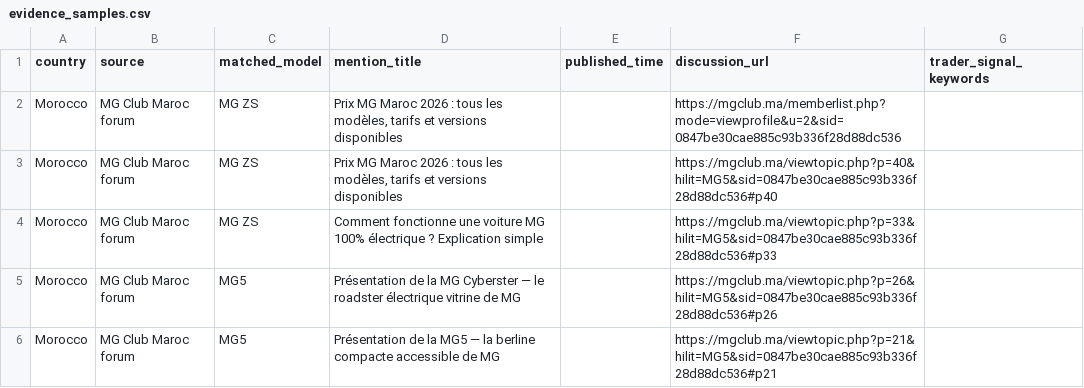
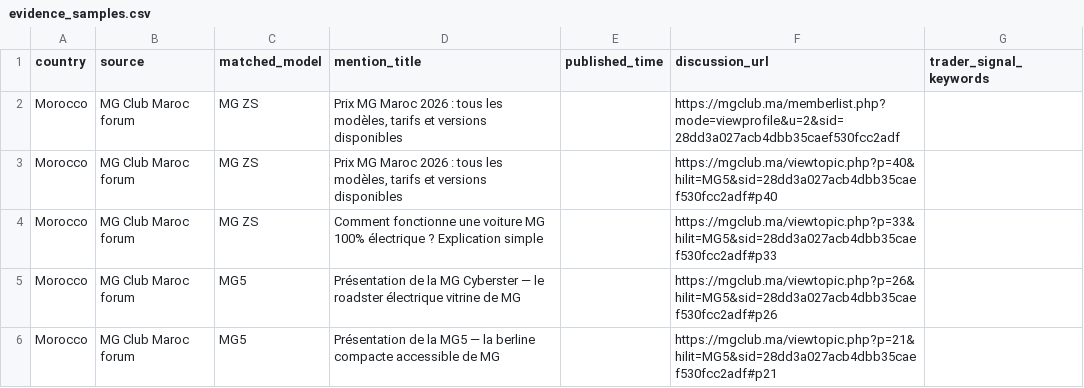
Before and after one commit to DTBknight/car-export-radar, a CSV file: data/latest/evidence_samples.csv, drawn as a sheet.

```diff
--- a/data/latest/evidence_samples.csv
+++ b/data/latest/evidence_samples.csv
@@ -1,6 +1,6 @@
 country,source,matched_model,mention_title,published_time,discussion_url,trader_signal_keywords
-Morocco,MG Club Maroc forum,MG ZS,"Prix MG Maroc 2026 : tous les modèles, tarifs et versions disponibles",,https://mgclub.ma/memberlist.php?mode=viewprofile&u=2&sid=0847be30cae885c93b336f28d88dc536,
-Morocco,MG Club Maroc forum,MG ZS,"Prix MG Maroc 2026 : tous les modèles, tarifs et versions disponibles",,https://mgclub.ma/viewtopic.php?p=40&hilit=MG5&sid=0847be30cae885c93b336f28d88dc536#p40,
-Morocco,MG Club Maroc forum,MG ZS,Comment fonctionne une voiture MG 100% électrique ? Explication simple,,https://mgclub.ma/viewtopic.php?p=33&hilit=MG5&sid=0847be30cae885c93b336f28d88dc536#p33,
-Morocco,MG Club Maroc forum,MG5,Présentation de la MG Cyberster — le roadster électrique vitrine de MG,,https://mgclub.ma/viewtopic.php?p=26&hilit=MG5&sid=0847be30cae885c93b336f28d88dc536#p26,
-Morocco,MG Club Maroc forum,MG5,Présentation de la MG5 — la berline compacte accessible de MG,,https://mgclub.ma/viewtopic.php?p=21&hilit=MG5&sid=0847be30cae885c93b336f28d88dc536#p21,
+Morocco,MG Club Maroc forum,MG ZS,"Prix MG Maroc 2026 : tous les modèles, tarifs et versions disponibles",,https://mgclub.ma/memberlist.php?mode=viewprofile&u=2&sid=28dd3a027acb4dbb35caef530fcc2adf,
+Morocco,MG Club Maroc forum,MG ZS,"Prix MG Maroc 2026 : tous les modèles, tarifs et versions disponibles",,https://mgclub.ma/viewtopic.php?p=40&hilit=MG5&sid=28dd3a027acb4dbb35caef530fcc2adf#p40,
+Morocco,MG Club Maroc forum,MG ZS,Comment fonctionne une voiture MG 100% électrique ? Explication simple,,https://mgclub.ma/viewtopic.php?p=33&hilit=MG5&sid=28dd3a027acb4dbb35caef530fcc2adf#p33,
+Morocco,MG Club Maroc forum,MG5,Présentation de la MG Cyberster — le roadster électrique vitrine de MG,,https://mgclub.ma/viewtopic.php?p=26&hilit=MG5&sid=28dd3a027acb4dbb35caef530fcc2adf#p26,
+Morocco,MG Club Maroc forum,MG5,Présentation de la MG5 — la berline compacte accessible de MG,,https://mgclub.ma/viewtopic.php?p=21&hilit=MG5&sid=28dd3a027acb4dbb35caef530fcc2adf#p21,
```
Also changed, not shown: data/latest/cleaned_mentions.csv, data/latest/model_heat_by_market.csv, 2 other files.
